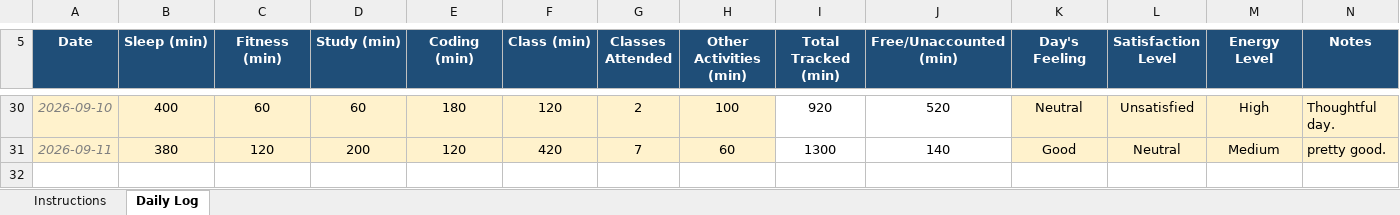
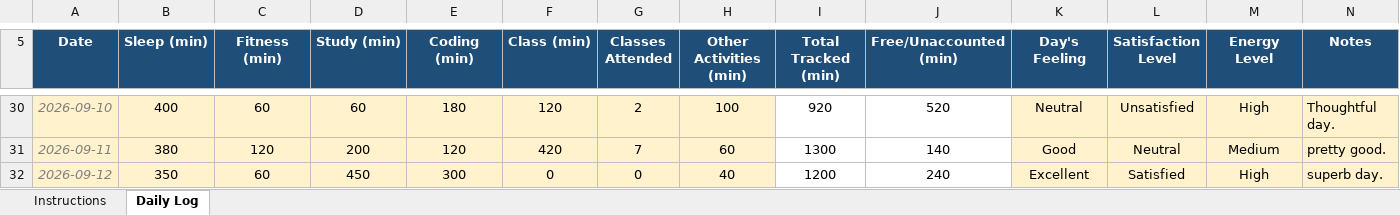
Before and after one commit to sushmabth23-ctrl/CAP-776, an Excel workbook: 12627062.xlsx, sheet Daily Log, drawn as a sheet; only a part is shown, gaps mark what is left out; values as stored, in another font and other column widths than the file's, no borders; conditional formats not drawn; the diff names each change by its address in the sheet, - before the commit and + after, or states it on an @@ line.

Commit message:
Add files via upload

```diff
--- a/12627062.xlsx (sheet Daily Log)
+++ b/12627062.xlsx (sheet Daily Log)
+row 32: 2026-09-12 | 350 | 60 | 450 | 300 | 0 | 0 | 40 | 1200 | 240 | Excellent | Satisfied | High | superb day.
```
